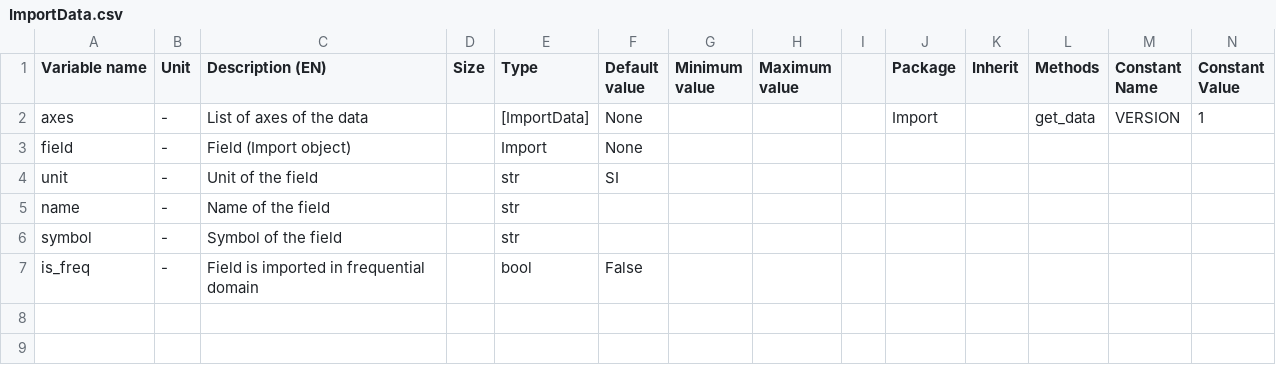
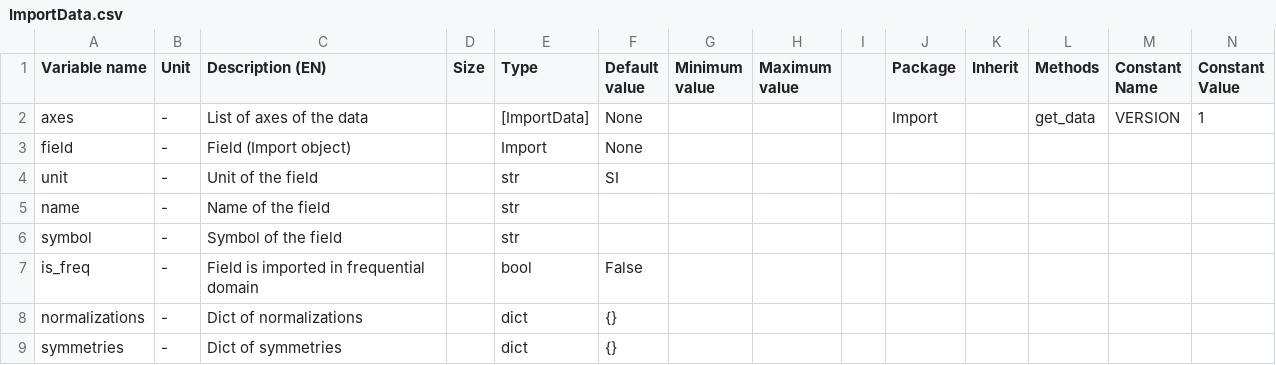
Before and after one commit to Eomys/pyleecan, a CSV file: pyleecan/Generator/ClassesRef/Import/ImportData.csv, drawn as a sheet; only a part is shown; rows hold the shown columns only; the diff names each change by its address in the sheet, - before the commit and + after, or states it on an @@ line.

Commit message:
[NF] Adapted plot methods to VectorField object

```diff
--- a/pyleecan/Generator/ClassesRef/Import/ImportData.csv
+++ b/pyleecan/Generator/ClassesRef/Import/ImportData.csv
+row 8: normalizations | - | Dict of normalizations |  | dict | {}
+row 9: symmetries | - | Dict of symmetries |  | dict | {}
```
Also changed, not shown: 24 other files.
